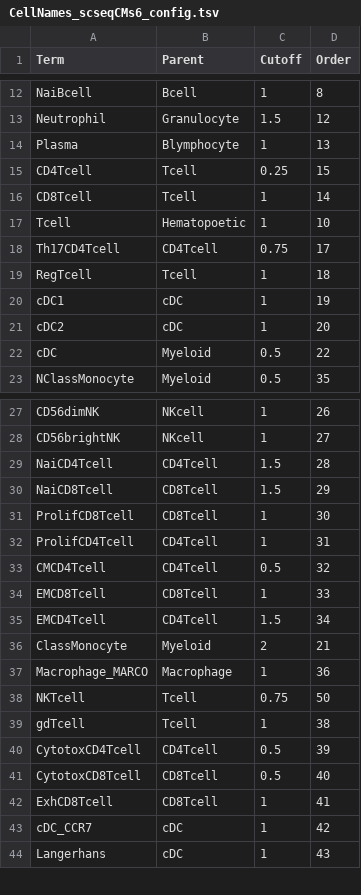
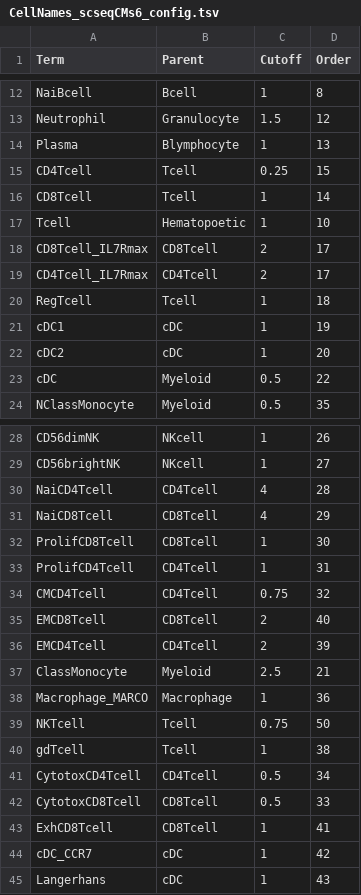
Before and after one commit to paulgeser/besca-bfg, a TSV file: besca/datasets/genesets/CellNames_scseqCMs6_config.tsv, drawn as a sheet; only a part is shown, gaps mark what is left out.

Commit message:
Improved cell type recognition in cell annotation workbook
Former-commit-id: 5a2b5cd70c9df7baf7e27b9f75d8e7ea9186714e

```diff
--- a/besca/datasets/genesets/CellNames_scseqCMs6_config.tsv
+++ b/besca/datasets/genesets/CellNames_scseqCMs6_config.tsv
@@ -17,3 +17,4 @@ CD8Tcell	Tcell	1	14
 Tcell	Hematopoetic	1	10
-Th17CD4Tcell	CD4Tcell	0.75	17
+CD8Tcell_IL7Rmax	CD8Tcell	2	17
+CD4Tcell_IL7Rmax	CD4Tcell	2	17
 RegTcell	Tcell	1	18
@@ -28,10 +29,10 @@ CD56dimNK	NKcell	1	26
 CD56brightNK	NKcell	1	27
-NaiCD4Tcell	CD4Tcell	1.5	28
-NaiCD8Tcell	CD8Tcell	1.5	29
+NaiCD4Tcell	CD4Tcell	4	28
+NaiCD8Tcell	CD8Tcell	4	29
 ProlifCD8Tcell	CD8Tcell	1	30
 ProlifCD4Tcell	CD4Tcell	1	31
-CMCD4Tcell	CD4Tcell	0.5	32
-EMCD8Tcell	CD8Tcell	1	33
-EMCD4Tcell	CD4Tcell	1.5	34
-ClassMonocyte	Myeloid	2	21
+CMCD4Tcell	CD4Tcell	0.75	32
+EMCD8Tcell	CD8Tcell	2	40
+EMCD4Tcell	CD4Tcell	2	39
+ClassMonocyte	Myeloid	2.5	21
 Macrophage_MARCO	Macrophage	1	36
@@ -39,4 +40,4 @@ NKTcell	Tcell	0.75	50
 gdTcell	Tcell	1	38
-CytotoxCD4Tcell	CD4Tcell	0.5	39
-CytotoxCD8Tcell	CD8Tcell	0.5	40
+CytotoxCD4Tcell	CD4Tcell	0.5	34
+CytotoxCD8Tcell	CD8Tcell	0.5	33
 ExhCD8Tcell	CD8Tcell	1	41
```
Also changed, not shown: 2 other files.
